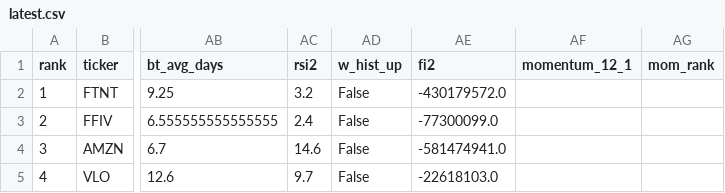
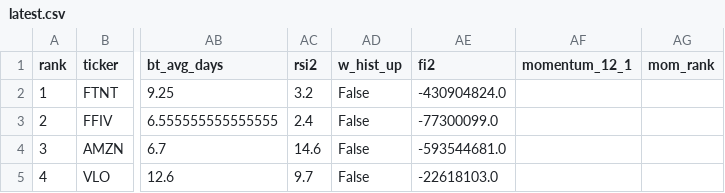
Before and after one commit to Marla62/triple-screen-scan, a CSV file: output/latest.csv, drawn as a sheet; only a part is shown, gaps mark what is left out; the diff names each change by its address in the sheet, - before the commit and + after, or states it on an @@ line.

```diff
--- a/output/latest.csv
+++ b/output/latest.csv
-AE2 (fi2): -430179572.0
+AE2 (fi2): -430904824.0
-AE4 (fi2): -581474941.0
+AE4 (fi2): -593544681.0
```
Also changed, not shown: 4 other files.
